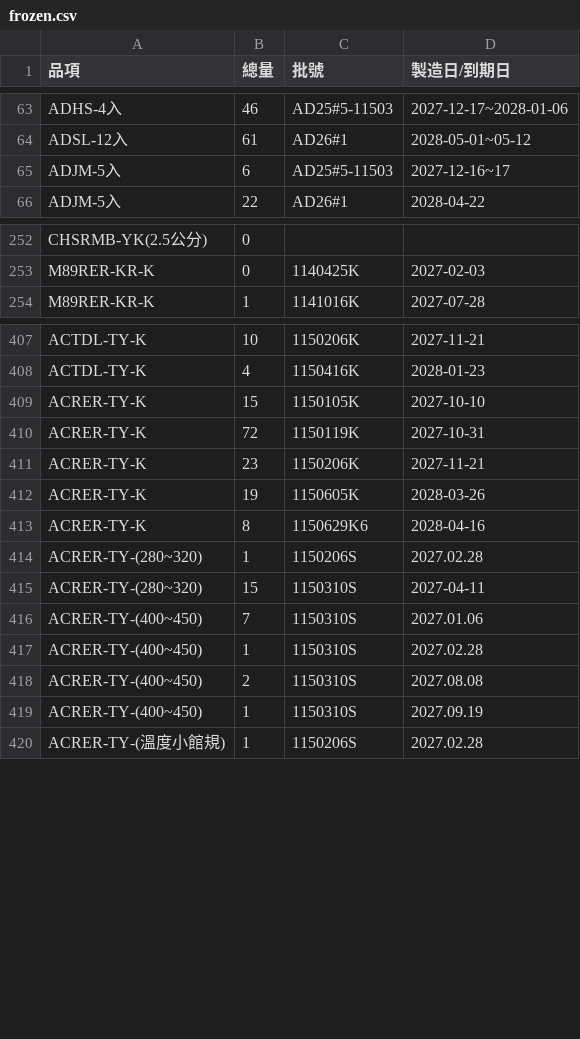
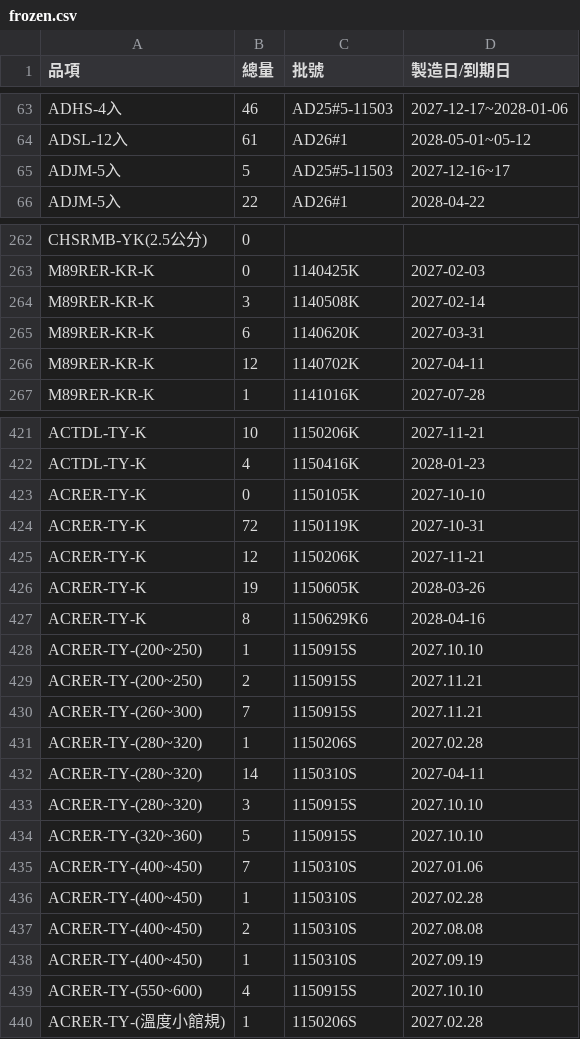
Before and after one commit to mingfonglpg-bit/-, a CSV file: frozen.csv, drawn as a sheet; only a part is shown, gaps mark what is left out; the diff covers the shown part only.

```diff
--- a/frozen.csv
+++ b/frozen.csv
@@ -64,3 +64,3 @@ ADHS-4入,46,AD25#5-11503,2027-12-17~2028-01-06
 ADSL-12入,61,AD26#1,2028-05-01~05-12
-ADJM-5入,6,AD25#5-11503,2027-12-16~17
+ADJM-5入,5,AD25#5-11503,2027-12-16~17
 ADJM-5入,22,AD26#1,2028-04-22
@@ -253,2 +263,5 @@ CHSRMB-YK(2.5公分),0,,
 M89RER-KR-K,0,1140425K,2027-02-03
+M89RER-KR-K,3,1140508K,2027-02-14
+M89RER-KR-K,6,1140620K,2027-03-31
+M89RER-KR-K,12,1140702K,2027-04-11
 M89RER-KR-K,1,1141016K,2027-07-28
@@ -408,9 +422,14 @@ ACTDL-TY-K,10,1150206K,2027-11-21
 ACTDL-TY-K,4,1150416K,2028-01-23
-ACRER-TY-K,15,1150105K,2027-10-10
+ACRER-TY-K,0,1150105K,2027-10-10
 ACRER-TY-K,72,1150119K,2027-10-31
-ACRER-TY-K,23,1150206K,2027-11-21
+ACRER-TY-K,12,1150206K,2027-11-21
 ACRER-TY-K,19,1150605K,2028-03-26
 ACRER-TY-K,8,1150629K6,2028-04-16
+ACRER-TY-(200~250),1,1150915S,2027.10.10
+ACRER-TY-(200~250),2,1150915S,2027.11.21
+ACRER-TY-(260~300),7,1150915S,2027.11.21
 ACRER-TY-(280~320),1,1150206S,2027.02.28
-ACRER-TY-(280~320),15,1150310S,2027-04-11
+ACRER-TY-(280~320),14,1150310S,2027-04-11
+ACRER-TY-(280~320),3,1150915S,2027.10.10
+ACRER-TY-(320~360),5,1150915S,2027.10.10
 ACRER-TY-(400~450),7,1150310S,2027.01.06
@@ -419,2 +438,3 @@ ACRER-TY-(400~450),2,1150310S,2027.08.08
 ACRER-TY-(400~450),1,1150310S,2027.09.19
+ACRER-TY-(550~600),4,1150915S,2027.10.10
 ACRER-TY-(溫度小館規),1,1150206S,2027.02.28
```
Also changed, not shown: 11 added rows and 73 edited cells elsewhere in this file, beef.csv, chilled.csv.
